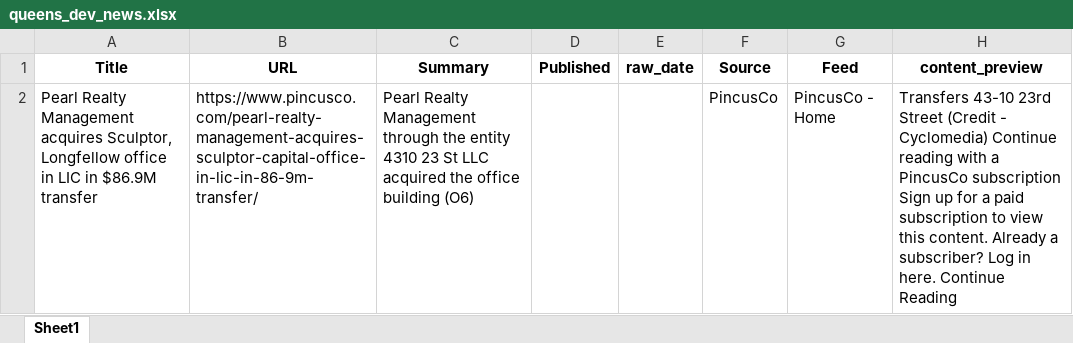
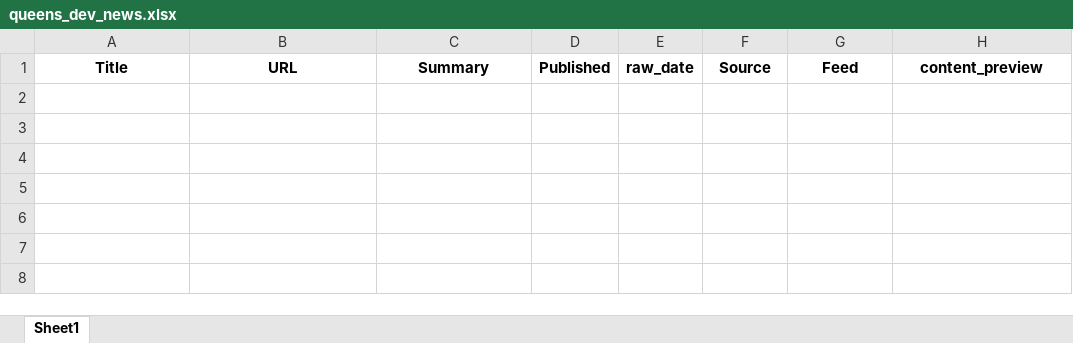
Before and after one commit to ACRE-marketing/queens-dev-news, an Excel workbook: data/output/queens_dev_news.xlsx, sheet Sheet1, drawn as a sheet; only a part is shown; values as stored, in another font and other column widths than the file's, no borders; the diff covers the shown part only; the diff names each change by its address in the sheet, - before the commit and + after, or states it on an @@ line.

```diff
--- a/data/output/queens_dev_news.xlsx (sheet Sheet1)
+++ b/data/output/queens_dev_news.xlsx (sheet Sheet1)
-row 2: Pearl Realty Management acquires Sculptor, Longfellow office in LIC in $86.9M transfer | https://www.pincusco.com/pearl-realty-management-acquires-sculptor-capital-office-in-lic-in-86-9m-transfer/ | Pearl Realty Management through the entity 4310 23 St LLC acquired the office building (O6) |  |  | PincusCo | PincusCo - Home | Transfers 43-10 23rd Street (Credit - Cyclomedia) Continue reading with a PincusCo subscription Sign up for a paid subscription to view this content. Already a subscriber? Log in here. Continue Reading
```
Also changed, not shown: 2 removed rows elsewhere in this sheet.
